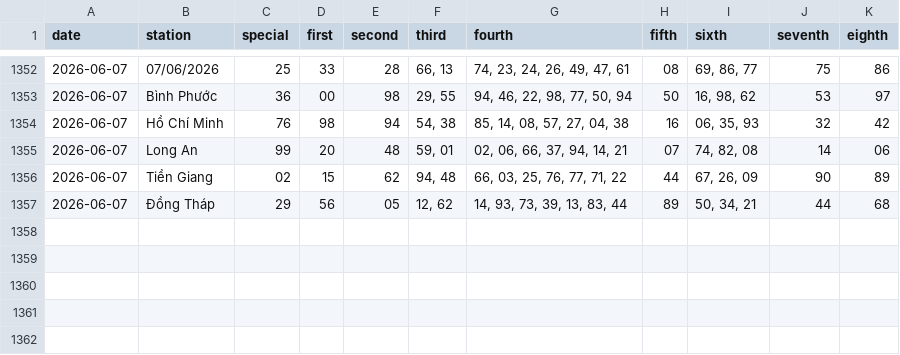
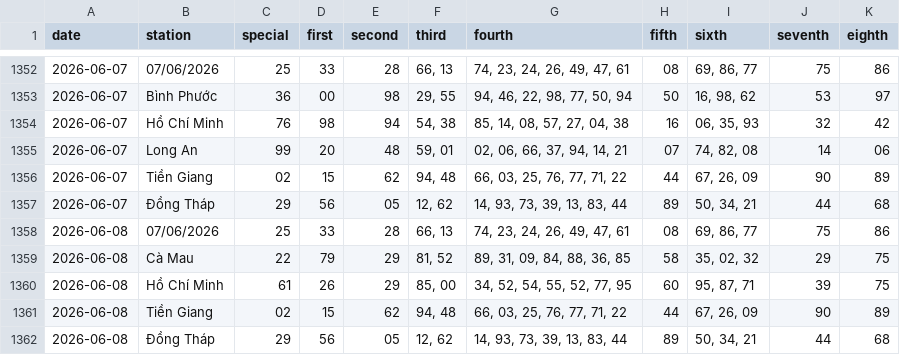
Before and after one commit to tuanseo5t-alt/xsmn-xsmt, a CSV file: data/xsmn/xsmn-2-digits.csv, drawn as a sheet; only a part is shown, gaps mark what is left out; the diff names each change by its address in the sheet, - before the commit and + after, or states it on an @@ line.

```diff
--- a/data/xsmn/xsmn-2-digits.csv
+++ b/data/xsmn/xsmn-2-digits.csv
+row 1358: 2026-06-08 | 07/06/2026 | 25 | 33 | 28 | 66, 13 | 74, 23, 24, 26, 49, 47, 61 | 08 | 69, 86, 77 | 75 | 86
+row 1359: 2026-06-08 | Cà Mau | 22 | 79 | 29 | 81, 52 | 89, 31, 09, 84, 88, 36, 85 | 58 | 35, 02, 32 | 29 | 75
+row 1360: 2026-06-08 | Hồ Chí Minh | 61 | 26 | 29 | 85, 00 | 34, 52, 54, 55, 52, 77, 95 | 60 | 95, 87, 71 | 39 | 75
+row 1361: 2026-06-08 | Tiền Giang | 02 | 15 | 62 | 94, 48 | 66, 03, 25, 76, 77, 71, 22 | 44 | 67, 26, 09 | 90 | 89
+row 1362: 2026-06-08 | Đồng Tháp | 29 | 56 | 05 | 12, 62 | 14, 93, 73, 39, 13, 83, 44 | 89 | 50, 34, 21 | 44 | 68
```
Also changed, not shown: data/xsmn/xsmn-sparse.csv, data/xsmn/xsmn.csv, 10 other files.
